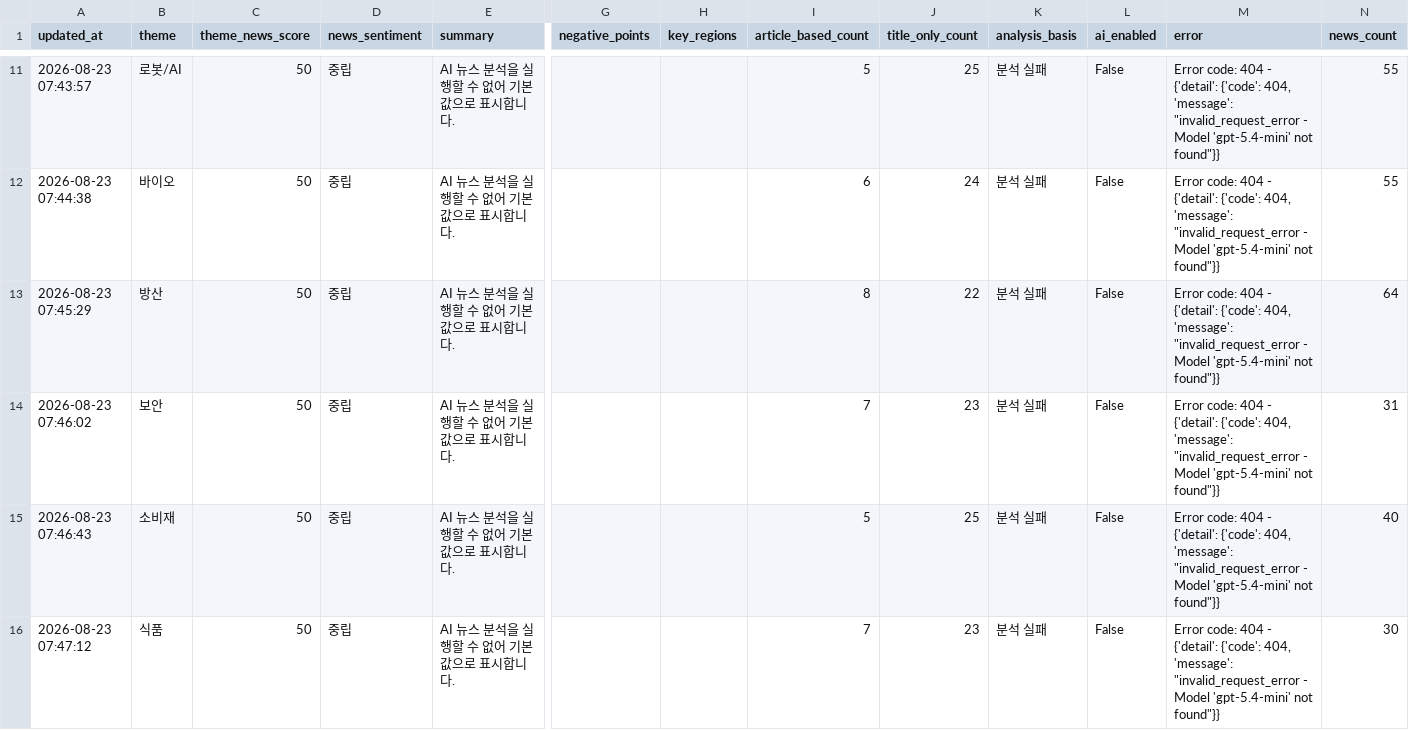
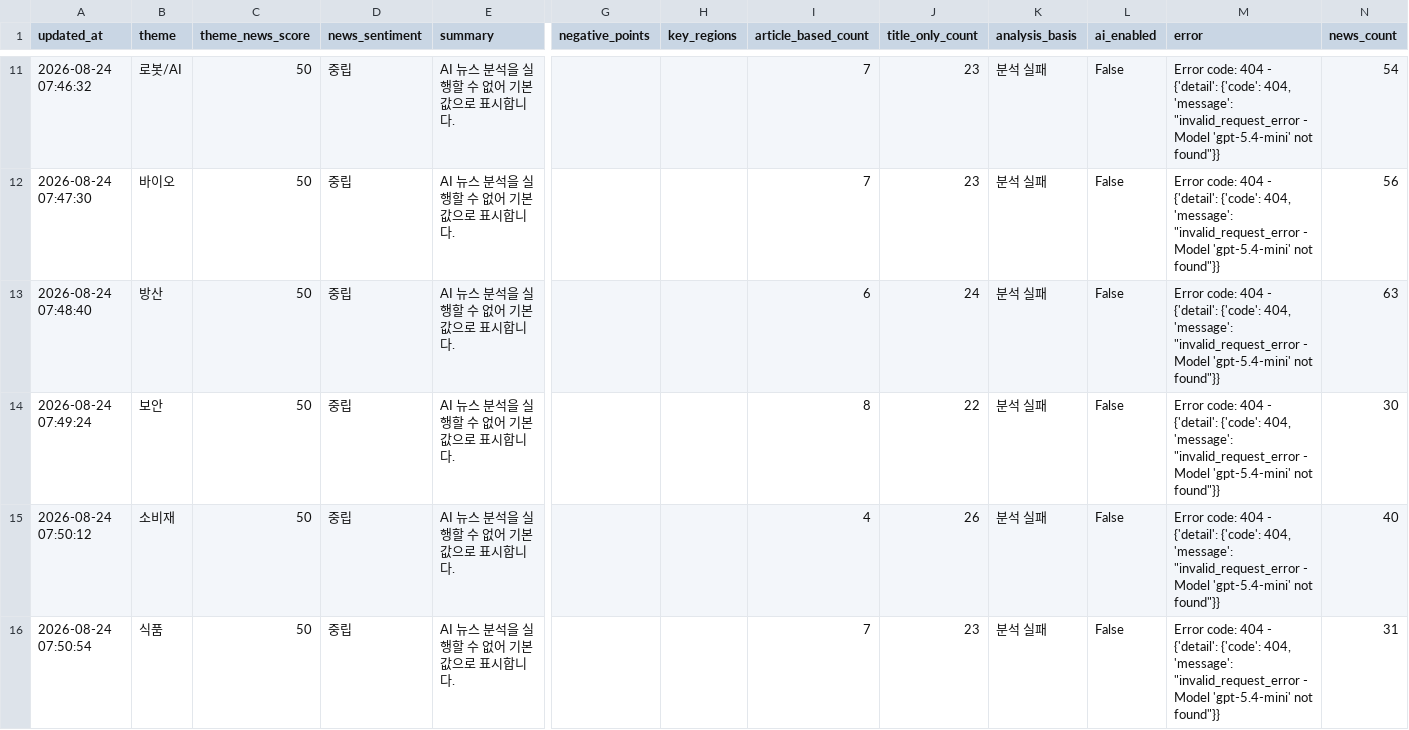
Before and after one commit to Dolphin-cs224/ai-turbo, a CSV file: data/theme_news_scores.csv, drawn as a sheet; only a part is shown, gaps mark what is left out; removed rows and columns are numbered as before the commit, all else as after; rows hold the shown columns only; the diff covers the shown part only; the diff names each change by its address in the sheet, - before the commit and + after, or states it on an @@ line.

```diff
--- a/data/theme_news_scores.csv
+++ b/data/theme_news_scores.csv
-A11 (updated_at): 2026-08-23 07:43:57
+A11 (updated_at): 2026-08-24 07:46:32
-I11 (article_based_count): 5
+I11 (article_based_count): 7
-J11 (title_only_count): 25
+J11 (title_only_count): 23
-N11 (news_count): 55
+N11 (news_count): 54
+row 12: 2026-08-24 07:47:30 | 바이오 | 50 | 중립 | AI 뉴스 분석을 실행할 수 없어 기본값으로 표시합니다. |  |  | 7 | 23 | 분석 실패 | False | Error code: 404 - {'detail': {'code': 404, 'message': "invalid_request_error - Model 'gpt-5.4-mini' not found"}} | 56
-A13 (updated_at): 2026-08-23 07:44:38
+A13 (updated_at): 2026-08-24 07:48:40
-B13 (theme): 바이오
+B13 (theme): 방산
-N13 (news_count): 55
+N13 (news_count): 63
-A14 (updated_at): 2026-08-23 07:45:29
+A14 (updated_at): 2026-08-24 07:49:24
-B14 (theme): 방산
+B14 (theme): 보안
-N14 (news_count): 64
+N14 (news_count): 30
-row 14: 2026-08-23 07:46:02 | 보안 | 50 | 중립 | AI 뉴스 분석을 실행할 수 없어 기본값으로 표시합니다. |  |  | 7 | 23 | 분석 실패 | False | Error code: 404 - {'detail': {'code': 404, 'message': "invalid_request_error - Model 'gpt-5.4-mini' not found"}} | 31
-A15 (updated_at): 2026-08-23 07:46:43
+A15 (updated_at): 2026-08-24 07:50:12
-I15 (article_based_count): 5
+I15 (article_based_count): 4
-J15 (title_only_count): 25
+J15 (title_only_count): 26
-A16 (updated_at): 2026-08-23 07:47:12
+A16 (updated_at): 2026-08-24 07:50:54
-N16 (news_count): 30
+N16 (news_count): 31
```
Also changed, not shown: 69 edited cells elsewhere in this file, 1 other file.
